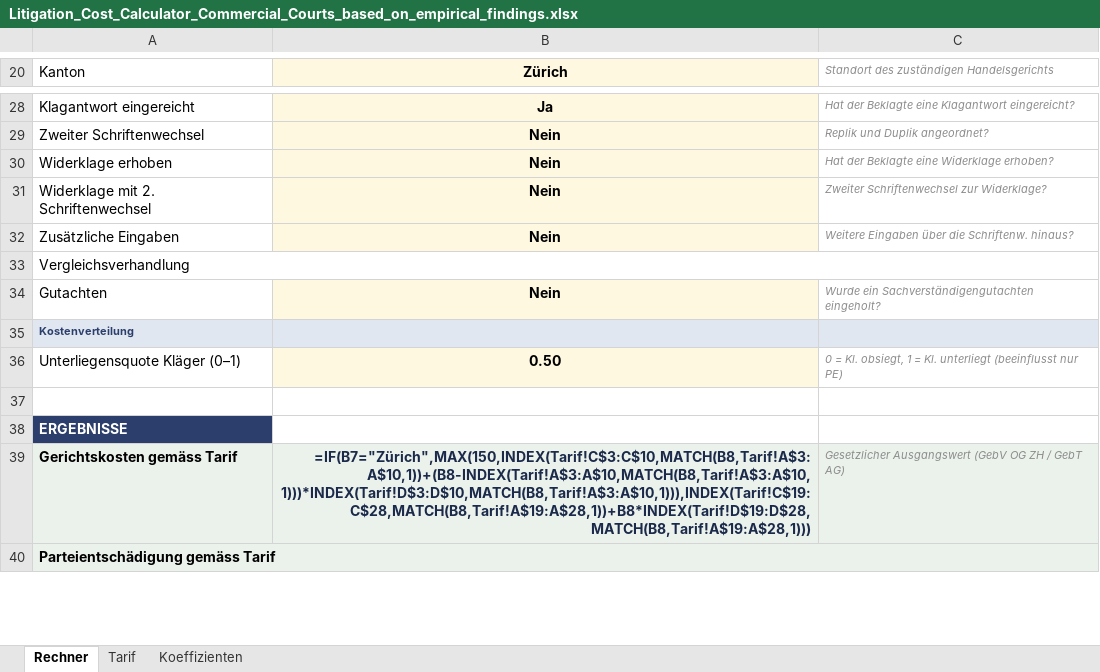
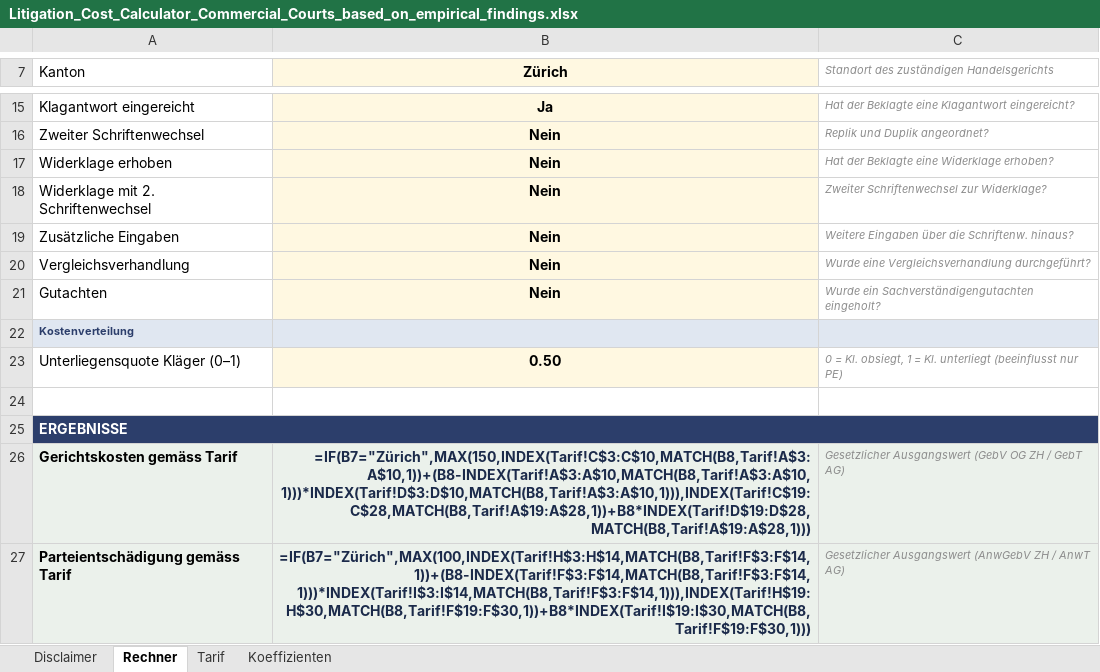
Before and after one commit to AKOENIG95/AKOENIG95.github.io, an Excel workbook: publications/Litigation_Cost_Calculator_Commercial_Courts_based_on_empirical_findings.xlsx, sheet Rechner, drawn as a sheet; only a part is shown, gaps mark what is left out; values as stored, in another font and other column widths than the file's, no borders; formulas without a stored value are shown as written; removed rows and columns are numbered as before the commit, all else as after; the diff covers the shown part only; the diff names each change by its address in the sheet, - before the commit and + after, or states it on an @@ line.

```diff
--- a/publications/Litigation_Cost_Calculator_Commercial_Courts_based_on_empirical_findings.xlsx (sheet Rechner)
+++ b/publications/Litigation_Cost_Calculator_Commercial_Courts_based_on_empirical_findings.xlsx (sheet Rechner)
+sheet tab: Disclaimer
-A33:C33 merged
-B20 (Zürich): (empty)
+B20 (Zürich): Nein
-C20: (empty)
+C20: Wurde eine Vergleichsverhandlung durchgeführt?
+A25:C25 merged
-A40:C44 merged
-B27 (Zürich): (empty)
+B27 (Zürich): =IF(B7="Zürich",MAX(100,INDEX(Tarif!H$3:H$14,MATCH(B8,Tarif!F$3:F$14,1))+(B8-INDEX(Tarif!F$3:F$14,MATCH(B8,Tarif!F$3:F$14,1)))*INDEX(Tarif!I$3:I$14,MATCH(B8,Tarif!F$3:F$14,1))),INDEX(Tarif!H$19:H$30,MATCH(B8,Tarif!F$19:F$30,1))+B8*INDEX(Tarif!I$19:I$30,MATCH(B8,Tarif!F$19:F$30,1)))
-C27: (empty)
+C27: Gesetzlicher Ausgangswert (AnwGebV ZH / AnwT AG)
```
Also changed, not shown: 2 added rows, 15 removed rows, 4 edited cells, cell formats and merged cells elsewhere in this sheet, formulas that keep their value.
